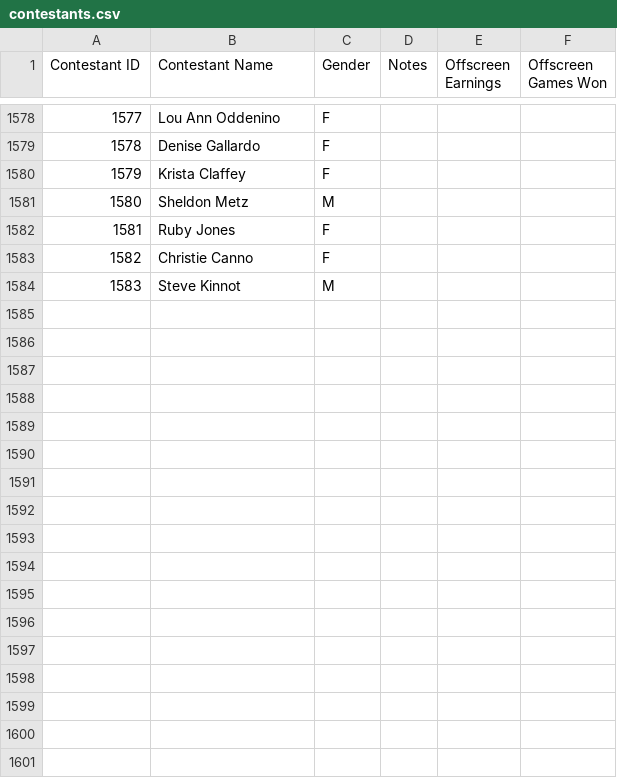
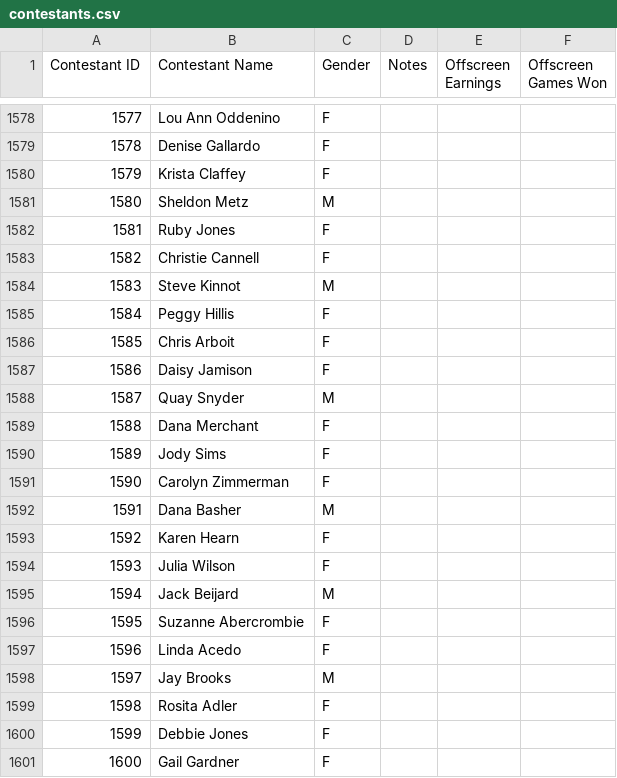
Before and after one commit to rebeccadrucker/match-game-data, a CSV file: csv/raw/contestants.csv, drawn as a sheet; only a part is shown, gaps mark what is left out; the diff covers the shown part only; the diff names each change by its address in the sheet, - before the commit and + after, or states it on an @@ line.

```diff
--- a/csv/raw/contestants.csv
+++ b/csv/raw/contestants.csv
-B1583 (Contestant Name): Christie Canno
+B1583 (Contestant Name): Christie Cannell
+row 1585: 1584 | Peggy Hillis | F
+row 1586: 1585 | Chris Arboit | F
+row 1587: 1586 | Daisy Jamison | F
+row 1588: 1587 | Quay Snyder | M
+row 1589: 1588 | Dana Merchant | F
+row 1590: 1589 | Jody Sims | F
+row 1591: 1590 | Carolyn Zimmerman | F
+row 1592: 1591 | Dana Basher | M
+row 1593: 1592 | Karen Hearn | F
+row 1594: 1593 | Julia Wilson | F
+row 1595: 1594 | Jack Beijard | M
+row 1596: 1595 | Suzanne Abercrombie | F
+row 1597: 1596 | Linda Acedo | F
+row 1598: 1597 | Jay Brooks | M
+row 1599: 1598 | Rosita Adler | F
+row 1600: 1599 | Debbie Jones | F
+row 1601: 1600 | Gail Gardner | F
```
Also changed, not shown: 22 added rows, 1 moved row and row numbers in column A elsewhere in this file, csv/raw/head_to_head.csv, csv/raw/panelist_episodes.csv, 3 other files.
